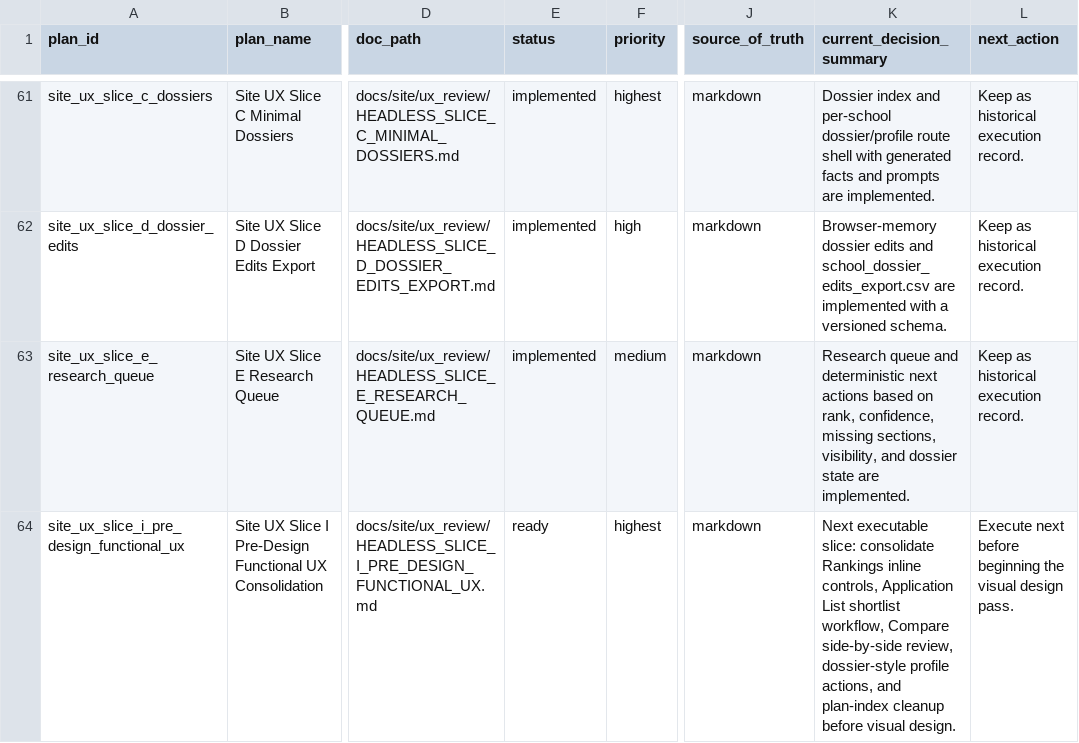
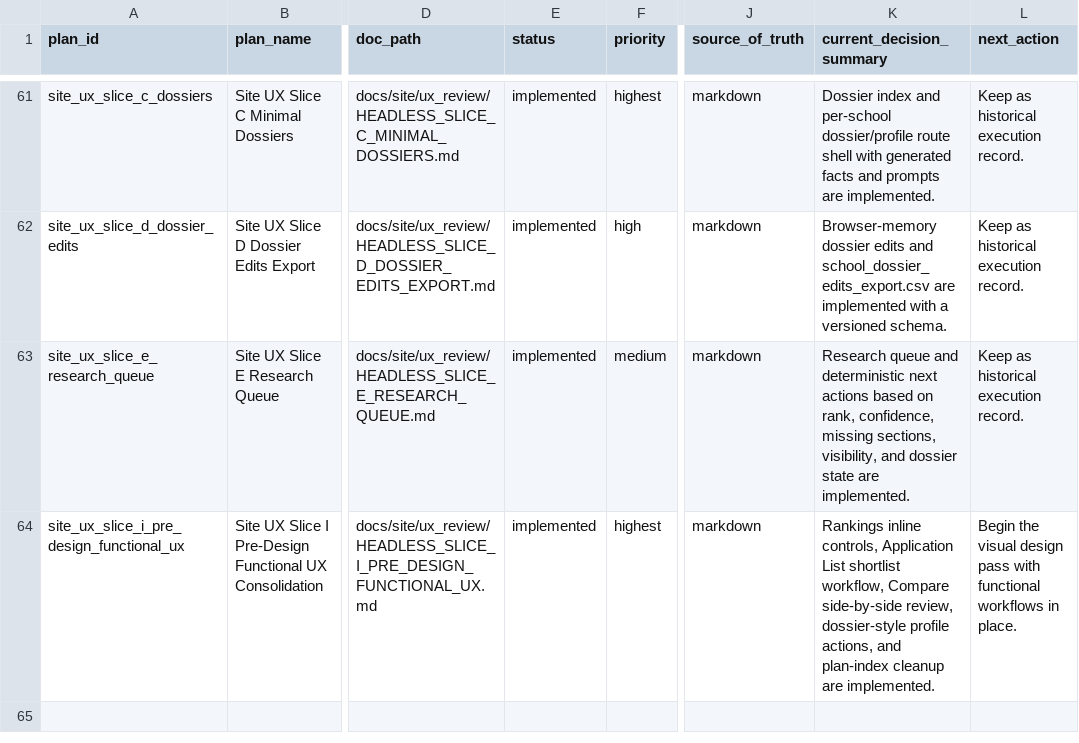
Before and after one commit to justin-napolitano/med-school-ranker, a CSV file: data/project_subplans.csv, drawn as a sheet; only a part is shown, gaps mark what is left out; the diff names each change by its address in the sheet, - before the commit and + after, or states it on an @@ line.

Commit message:
Improve pre-design review workflows

```diff
--- a/data/project_subplans.csv
+++ b/data/project_subplans.csv
-E64 (status): ready
+E64 (status): implemented
-K64 (current_decision_summary): Next executable slice: consolidate Rankings inline controls, Application List shortlist workflow, Compare side-by-side review, dossier-style profile actions, and plan-index cleanup before visual design.
+K64 (current_decision_summary): Rankings inline controls, Application List shortlist workflow, Compare side-by-side review, dossier-style profile actions, and plan-index cleanup are implemented.
-L64 (next_action): Execute next before beginning the visual design pass.
+L64 (next_action): Begin the visual design pass with functional workflows in place.
```
Also changed, not shown: 8 other files.
